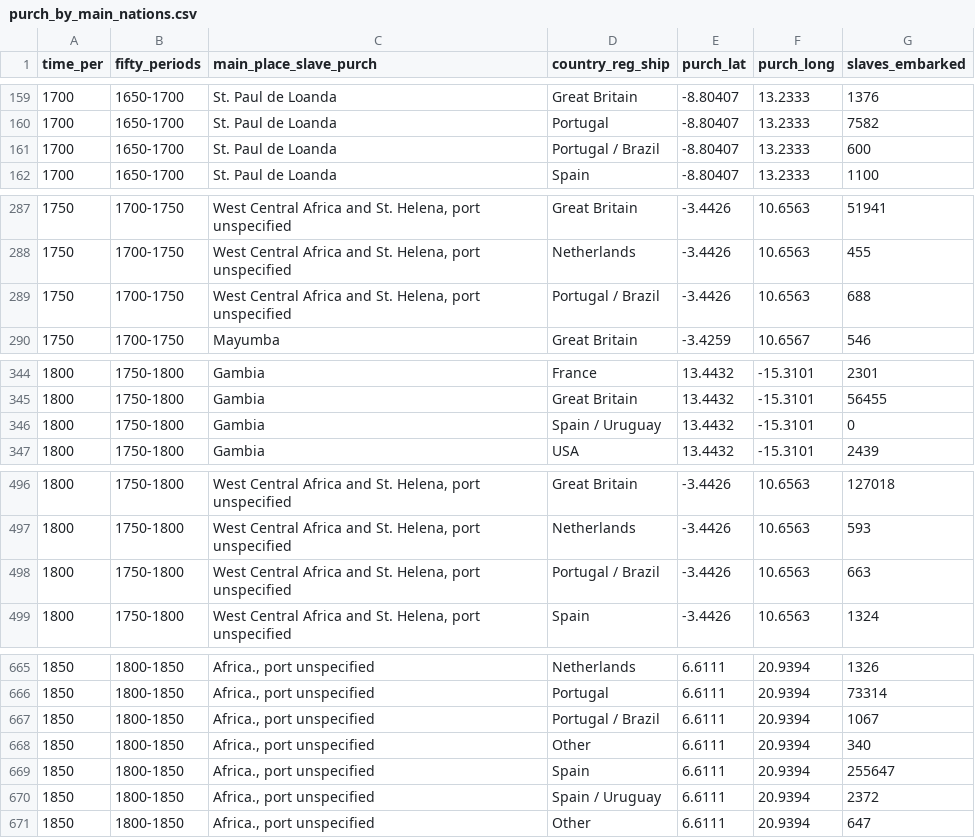
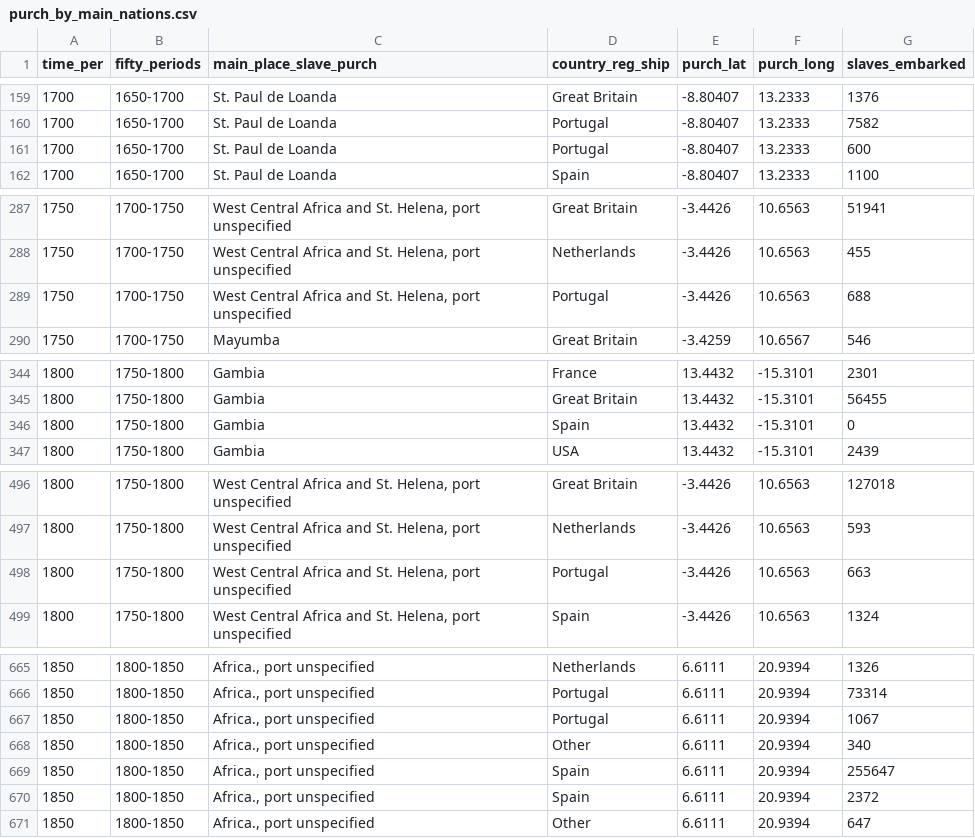
Before and after one commit to williamdee1/web, a CSV file: purch_by_main_nations.csv, drawn as a sheet; only a part is shown, gaps mark what is left out; the diff covers the shown part only.

Commit message:
Update purch_by_main_nations.csv

```diff
--- a/purch_by_main_nations.csv
+++ b/purch_by_main_nations.csv
@@ -160,3 +160,3 @@ time_per,fifty_periods,main_place_slave_purch,country_reg_ship,purch_lat,purch_l
 1700,1650-1700,St. Paul de Loanda,Portugal,-8.80407,13.2333,7582
-1700,1650-1700,St. Paul de Loanda,Portugal / Brazil,-8.80407,13.2333,600
+1700,1650-1700,St. Paul de Loanda,Portugal,-8.80407,13.2333,600
 1700,1650-1700,St. Paul de Loanda,Spain,-8.80407,13.2333,1100
@@ -288,3 +288,3 @@ time_per,fifty_periods,main_place_slave_purch,country_reg_ship,purch_lat,purch_l
 1750,1700-1750,"West Central Africa and St. Helena, port unspecified",Netherlands,-3.4426,10.6563,455
-1750,1700-1750,"West Central Africa and St. Helena, port unspecified",Portugal / Brazil,-3.4426,10.6563,688
+1750,1700-1750,"West Central Africa and St. Helena, port unspecified",Portugal,-3.4426,10.6563,688
 1750,1700-1750,Mayumba,Great Britain,-3.4259,10.6567,546
@@ -345,3 +345,3 @@ time_per,fifty_periods,main_place_slave_purch,country_reg_ship,purch_lat,purch_l
 1800,1750-1800,Gambia,Great Britain,13.4432,-15.3101,56455
-1800,1750-1800,Gambia,Spain / Uruguay,13.4432,-15.3101,0
+1800,1750-1800,Gambia,Spain,13.4432,-15.3101,0
 1800,1750-1800,Gambia,USA,13.4432,-15.3101,2439
@@ -497,3 +497,3 @@ time_per,fifty_periods,main_place_slave_purch,country_reg_ship,purch_lat,purch_l
 1800,1750-1800,"West Central Africa and St. Helena, port unspecified",Netherlands,-3.4426,10.6563,593
-1800,1750-1800,"West Central Africa and St. Helena, port unspecified",Portugal / Brazil,-3.4426,10.6563,663
+1800,1750-1800,"West Central Africa and St. Helena, port unspecified",Portugal,-3.4426,10.6563,663
 1800,1750-1800,"West Central Africa and St. Helena, port unspecified",Spain,-3.4426,10.6563,1324
@@ -666,6 +666,6 @@ time_per,fifty_periods,main_place_slave_purch,country_reg_ship,purch_lat,purch_l
 1850,1800-1850,"Africa., port unspecified",Portugal,6.6111,20.9394,73314
-1850,1800-1850,"Africa., port unspecified",Portugal / Brazil,6.6111,20.9394,1067
+1850,1800-1850,"Africa., port unspecified",Portugal,6.6111,20.9394,1067
 1850,1800-1850,"Africa., port unspecified",Other,6.6111,20.9394,340
 1850,1800-1850,"Africa., port unspecified",Spain,6.6111,20.9394,255647
-1850,1800-1850,"Africa., port unspecified",Spain / Uruguay,6.6111,20.9394,2372
+1850,1800-1850,"Africa., port unspecified",Spain,6.6111,20.9394,2372
 1850,1800-1850,"Africa., port unspecified",Other,6.6111,20.9394,647
```
Also changed, not shown: 1 edited cell elsewhere in this file.
